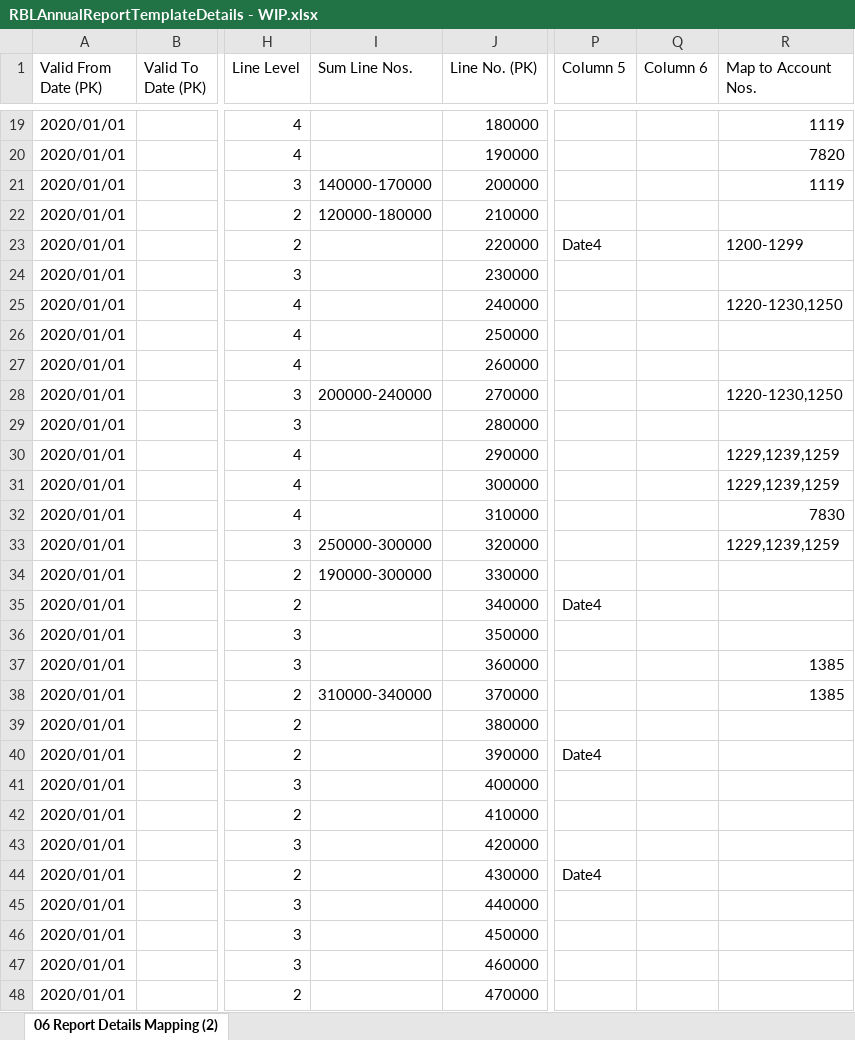
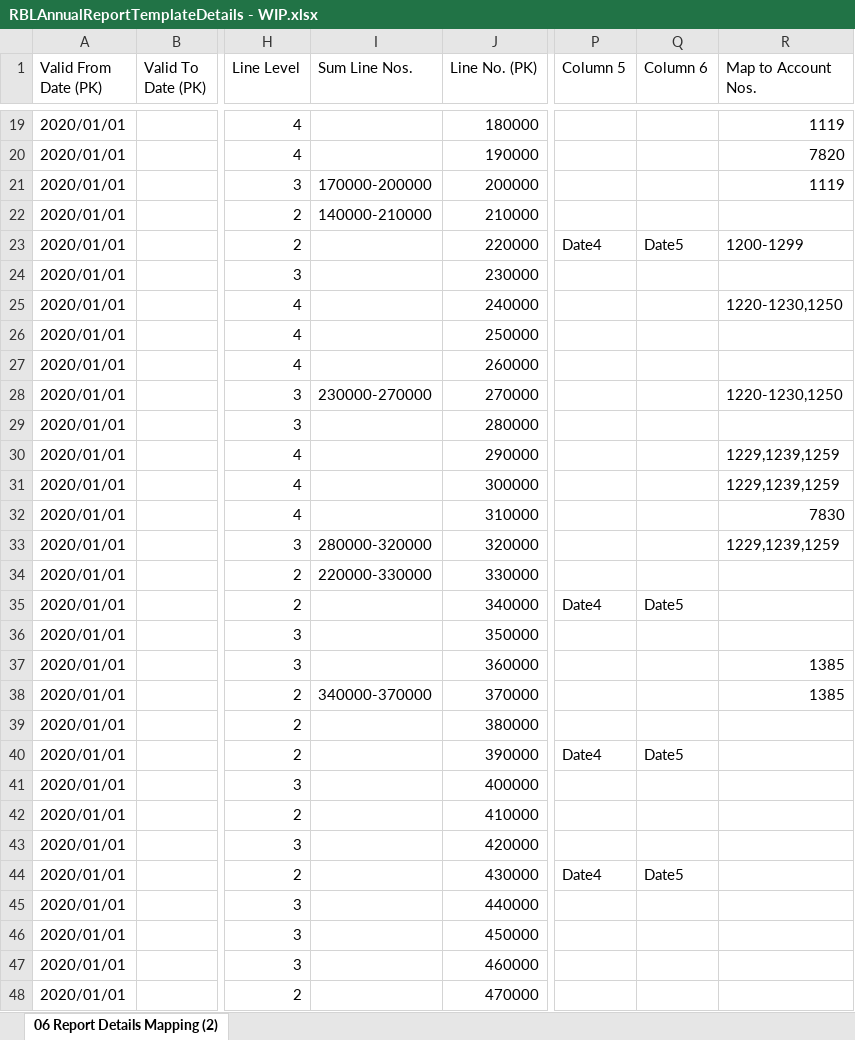
Before and after one commit to JailaniBasha26/E-Reporting-Documentation, an Excel workbook: Documentation/RBLAnnualReportTemplateDetails - WIP.xlsx, sheet 06 Report Details Mapping (2), drawn as a sheet; only a part is shown, gaps mark what is left out; values as stored, in another font and other column widths than the file's, no cell formats; the diff covers the shown part only; the diff names each change by its address in the sheet, - before the commit and + after, or states it on an @@ line.

```diff
--- a/Documentation/RBLAnnualReportTemplateDetails - WIP.xlsx (sheet 06 Report Details Mapping (2))
+++ b/Documentation/RBLAnnualReportTemplateDetails - WIP.xlsx (sheet 06 Report Details Mapping (2))
-I21 (Sum Line Nos.): 140000-170000
+I21 (Sum Line Nos.): 170000-200000
-I22 (Sum Line Nos.): 120000-180000
+I22 (Sum Line Nos.): 140000-210000
-Q23 (Column 6): (empty)
+Q23 (Column 6): Date5
-I28 (Sum Line Nos.): 200000-240000
+I28 (Sum Line Nos.): 230000-270000
-I33 (Sum Line Nos.): 250000-300000
+I33 (Sum Line Nos.): 280000-320000
-I34 (Sum Line Nos.): 190000-300000
+I34 (Sum Line Nos.): 220000-330000
-Q35 (Column 6): (empty)
+Q35 (Column 6): Date5
-I38 (Sum Line Nos.): 310000-340000
+I38 (Sum Line Nos.): 340000-370000
-Q40 (Column 6): (empty)
+Q40 (Column 6): Date5
-Q44 (Column 6): (empty)
+Q44 (Column 6): Date5
```
Also changed, not shown: 7 removed rows and 59 edited cells elsewhere in this sheet, cell formats, Documentation/IS-BS Template.xlsx, Documentation/RBLAnnualReportTemplateDetails - NOTES ONLY.xlsx, 2 other files.
